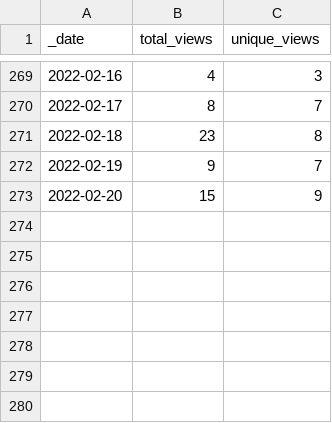
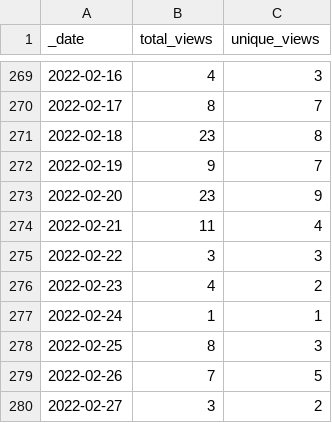
Before and after one commit to 0m4r/MMM-SoccerLiveScore, a CSV file: traffic/views.csv, drawn as a sheet; only a part is shown, gaps mark what is left out.

Commit message:
GitHub traffic

```diff
--- a/traffic/views.csv
+++ b/traffic/views.csv
@@ -272,2 +272,9 @@ _date,total_views,unique_views
 2022-02-19,9,7
-2022-02-20,15,9
+2022-02-20,23,9
+2022-02-21,11,4
+2022-02-22,3,3
+2022-02-23,4,2
+2022-02-24,1,1
+2022-02-25,8,3
+2022-02-26,7,5
+2022-02-27,3,2
```
Also changed, not shown: traffic/clones.csv, 1 other file.
